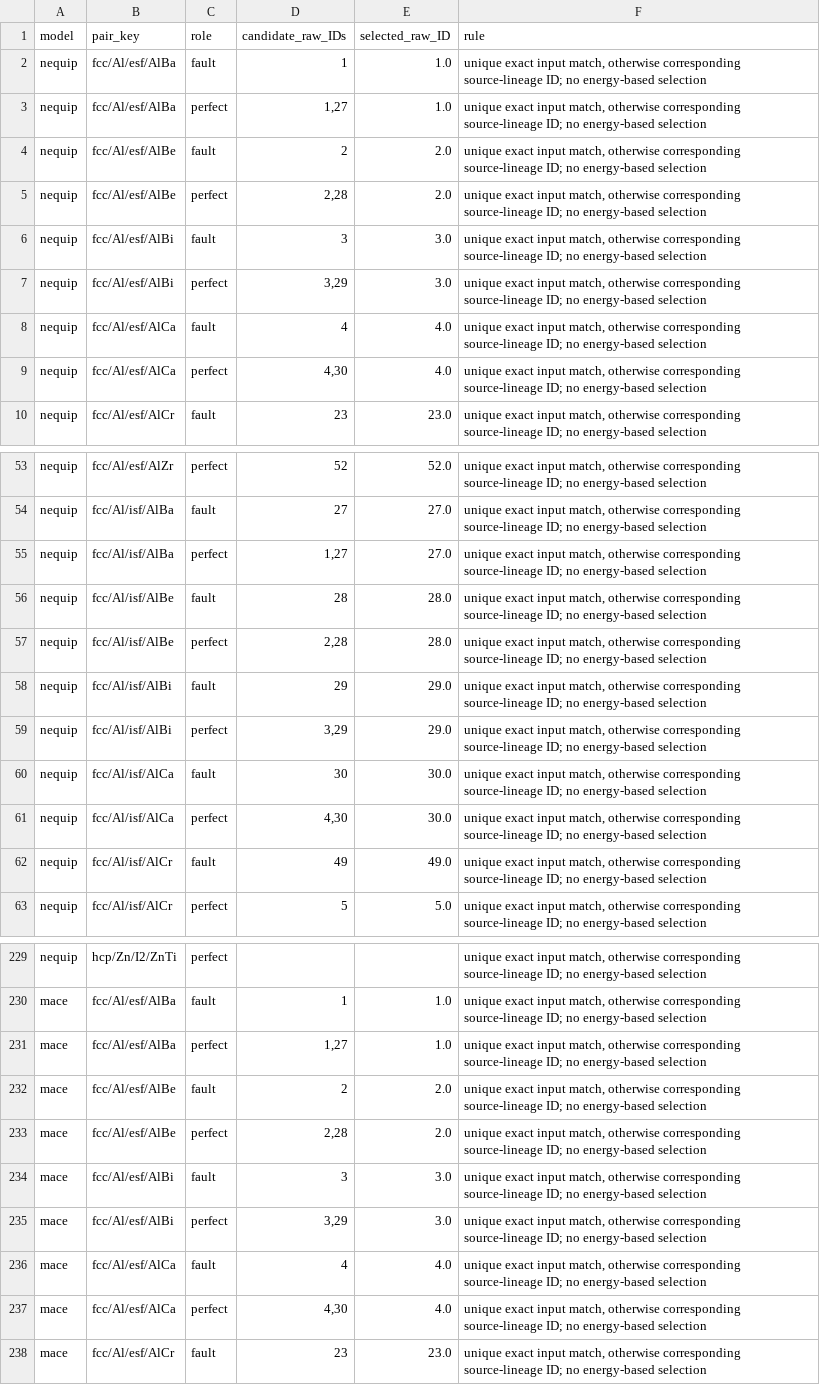
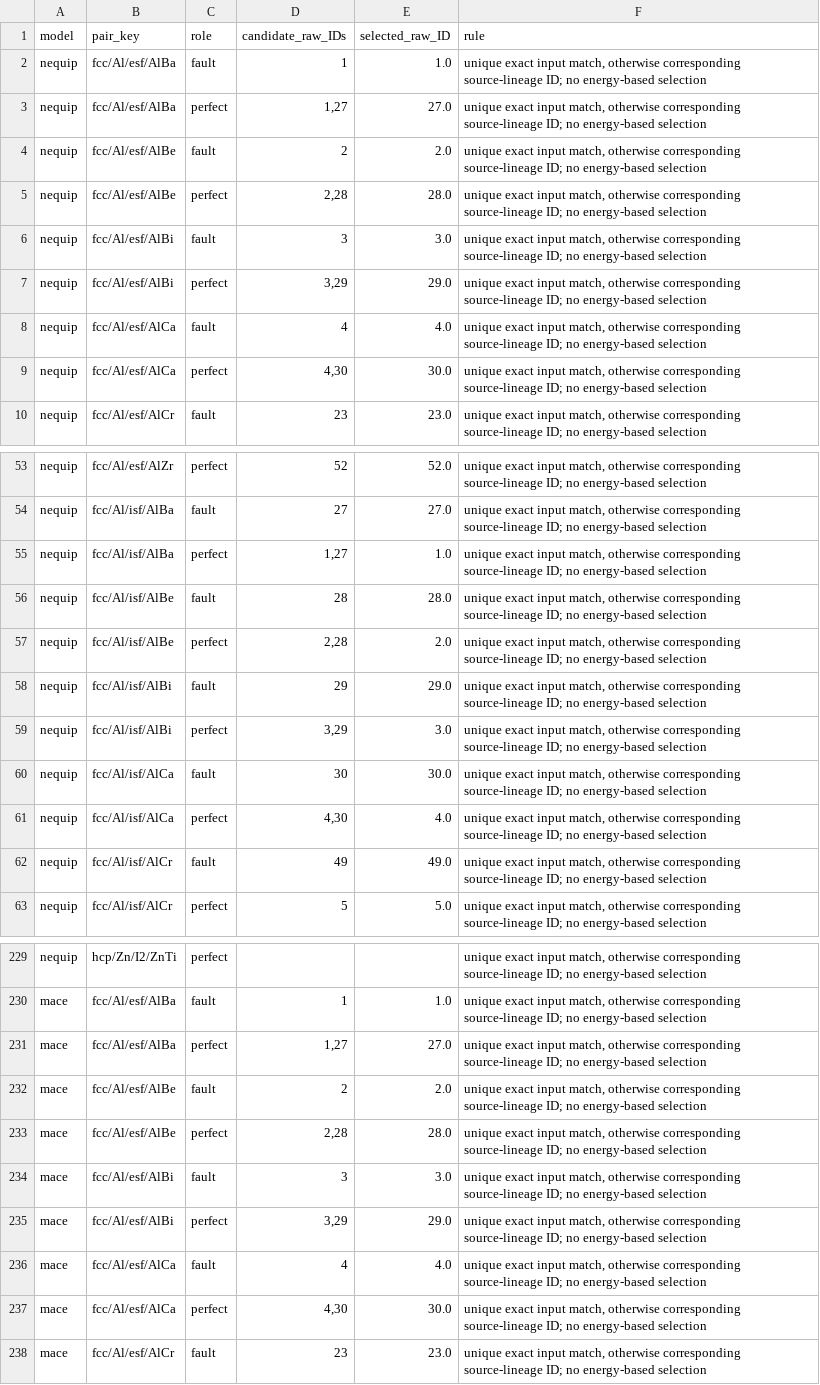
Before and after one commit to jiaweny097-web/MLIP-Benchmark, a CSV file: data/sfe_nonI1/pairing_audit.csv, drawn as a sheet; only a part is shown, gaps mark what is left out; the diff covers the shown part only.

```diff
--- a/data/sfe_nonI1/pairing_audit.csv
+++ b/data/sfe_nonI1/pairing_audit.csv
@@ -2,9 +2,9 @@ model,pair_key,role,candidate_raw_IDs,selected_raw_ID,rule
 nequip,fcc/Al/esf/AlBa,fault,1,1.0,"unique exact input match, otherwise corresponding source-lineage ID; no energy-based selection"
-nequip,fcc/Al/esf/AlBa,perfect,"1,27",1.0,"unique exact input match, otherwise corresponding source-lineage ID; no energy-based selection"
+nequip,fcc/Al/esf/AlBa,perfect,"1,27",27.0,"unique exact input match, otherwise corresponding source-lineage ID; no energy-based selection"
 nequip,fcc/Al/esf/AlBe,fault,2,2.0,"unique exact input match, otherwise corresponding source-lineage ID; no energy-based selection"
-nequip,fcc/Al/esf/AlBe,perfect,"2,28",2.0,"unique exact input match, otherwise corresponding source-lineage ID; no energy-based selection"
+nequip,fcc/Al/esf/AlBe,perfect,"2,28",28.0,"unique exact input match, otherwise corresponding source-lineage ID; no energy-based selection"
 nequip,fcc/Al/esf/AlBi,fault,3,3.0,"unique exact input match, otherwise corresponding source-lineage ID; no energy-based selection"
-nequip,fcc/Al/esf/AlBi,perfect,"3,29",3.0,"unique exact input match, otherwise corresponding source-lineage ID; no energy-based selection"
+nequip,fcc/Al/esf/AlBi,perfect,"3,29",29.0,"unique exact input match, otherwise corresponding source-lineage ID; no energy-based selection"
 nequip,fcc/Al/esf/AlCa,fault,4,4.0,"unique exact input match, otherwise corresponding source-lineage ID; no energy-based selection"
-nequip,fcc/Al/esf/AlCa,perfect,"4,30",4.0,"unique exact input match, otherwise corresponding source-lineage ID; no energy-based selection"
+nequip,fcc/Al/esf/AlCa,perfect,"4,30",30.0,"unique exact input match, otherwise corresponding source-lineage ID; no energy-based selection"
 nequip,fcc/Al/esf/AlCr,fault,23,23.0,"unique exact input match, otherwise corresponding source-lineage ID; no energy-based selection"
@@ -54,9 +54,9 @@ nequip,fcc/Al/esf/AlZr,perfect,52,52.0,"unique exact input match, otherwise corr
 nequip,fcc/Al/isf/AlBa,fault,27,27.0,"unique exact input match, otherwise corresponding source-lineage ID; no energy-based selection"
-nequip,fcc/Al/isf/AlBa,perfect,"1,27",27.0,"unique exact input match, otherwise corresponding source-lineage ID; no energy-based selection"
+nequip,fcc/Al/isf/AlBa,perfect,"1,27",1.0,"unique exact input match, otherwise corresponding source-lineage ID; no energy-based selection"
 nequip,fcc/Al/isf/AlBe,fault,28,28.0,"unique exact input match, otherwise corresponding source-lineage ID; no energy-based selection"
-nequip,fcc/Al/isf/AlBe,perfect,"2,28",28.0,"unique exact input match, otherwise corresponding source-lineage ID; no energy-based selection"
+nequip,fcc/Al/isf/AlBe,perfect,"2,28",2.0,"unique exact input match, otherwise corresponding source-lineage ID; no energy-based selection"
 nequip,fcc/Al/isf/AlBi,fault,29,29.0,"unique exact input match, otherwise corresponding source-lineage ID; no energy-based selection"
-nequip,fcc/Al/isf/AlBi,perfect,"3,29",29.0,"unique exact input match, otherwise corresponding source-lineage ID; no energy-based selection"
+nequip,fcc/Al/isf/AlBi,perfect,"3,29",3.0,"unique exact input match, otherwise corresponding source-lineage ID; no energy-based selection"
 nequip,fcc/Al/isf/AlCa,fault,30,30.0,"unique exact input match, otherwise corresponding source-lineage ID; no energy-based selection"
-nequip,fcc/Al/isf/AlCa,perfect,"4,30",30.0,"unique exact input match, otherwise corresponding source-lineage ID; no energy-based selection"
+nequip,fcc/Al/isf/AlCa,perfect,"4,30",4.0,"unique exact input match, otherwise corresponding source-lineage ID; no energy-based selection"
 nequip,fcc/Al/isf/AlCr,fault,49,49.0,"unique exact input match, otherwise corresponding source-lineage ID; no energy-based selection"
@@ -230,9 +230,9 @@ nequip,hcp/Zn/I2/ZnTi,perfect,,,"unique exact input match, otherwise correspondi
 mace,fcc/Al/esf/AlBa,fault,1,1.0,"unique exact input match, otherwise corresponding source-lineage ID; no energy-based selection"
-mace,fcc/Al/esf/AlBa,perfect,"1,27",1.0,"unique exact input match, otherwise corresponding source-lineage ID; no energy-based selection"
+mace,fcc/Al/esf/AlBa,perfect,"1,27",27.0,"unique exact input match, otherwise corresponding source-lineage ID; no energy-based selection"
 mace,fcc/Al/esf/AlBe,fault,2,2.0,"unique exact input match, otherwise corresponding source-lineage ID; no energy-based selection"
-mace,fcc/Al/esf/AlBe,perfect,"2,28",2.0,"unique exact input match, otherwise corresponding source-lineage ID; no energy-based selection"
+mace,fcc/Al/esf/AlBe,perfect,"2,28",28.0,"unique exact input match, otherwise corresponding source-lineage ID; no energy-based selection"
 mace,fcc/Al/esf/AlBi,fault,3,3.0,"unique exact input match, otherwise corresponding source-lineage ID; no energy-based selection"
-mace,fcc/Al/esf/AlBi,perfect,"3,29",3.0,"unique exact input match, otherwise corresponding source-lineage ID; no energy-based selection"
+mace,fcc/Al/esf/AlBi,perfect,"3,29",29.0,"unique exact input match, otherwise corresponding source-lineage ID; no energy-based selection"
 mace,fcc/Al/esf/AlCa,fault,4,4.0,"unique exact input match, otherwise corresponding source-lineage ID; no energy-based selection"
-mace,fcc/Al/esf/AlCa,perfect,"4,30",4.0,"unique exact input match, otherwise corresponding source-lineage ID; no energy-based selection"
+mace,fcc/Al/esf/AlCa,perfect,"4,30",30.0,"unique exact input match, otherwise corresponding source-lineage ID; no energy-based selection"
 mace,fcc/Al/esf/AlCr,fault,23,23.0,"unique exact input match, otherwise corresponding source-lineage ID; no energy-based selection"
```
Also changed, not shown: 28 edited cells elsewhere in this file, data/sfe_nonI1/paired_model_results.csv, 6 other files.
